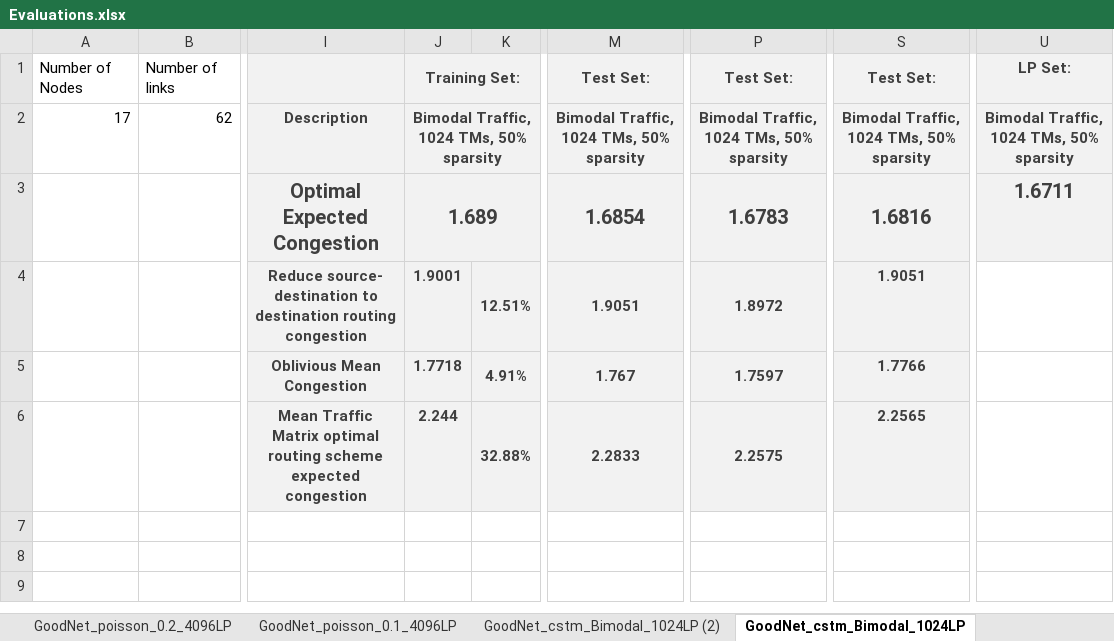
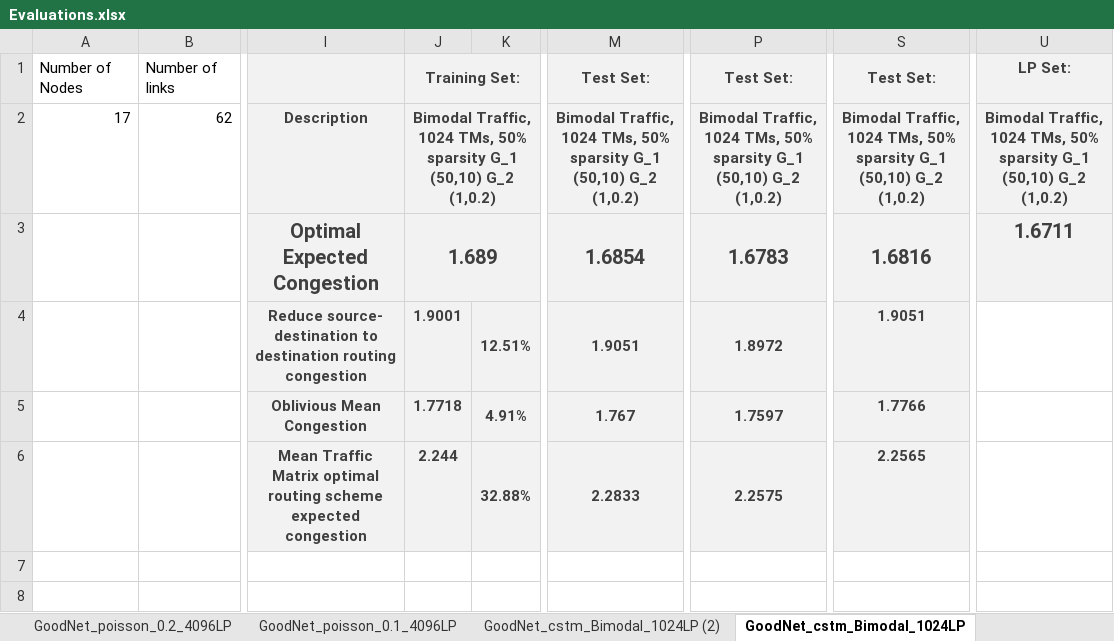
Before and after one commit to idoyehe/hybrid_routing_KNERUL, an Excel workbook: Smart_Nodes_Routing/Evaluations.xlsx, sheet GoodNet_cstm_Bimodal_1024LP, drawn as a sheet; only a part is shown, gaps mark what is left out; the shorter side is filled out with more unchanged rows; values as stored, in another font and other column widths than the file's, no borders; charts and pictures not drawn; the diff names each change by its address in the sheet, - before the commit and + after, or states it on an @@ line.

Commit message:
claranet csm bimodal

```diff
--- a/Smart_Nodes_Routing/Evaluations.xlsx (sheet GoodNet_cstm_Bimodal_1024LP)
+++ b/Smart_Nodes_Routing/Evaluations.xlsx (sheet GoodNet_cstm_Bimodal_1024LP)
-J2: …50% sparsity
+J2: …50% sparsity G_1 (50,10) G_2 (1,0.2)
-M2: …50% sparsity
+M2: …50% sparsity G_1 (50,10) G_2 (1,0.2)
-P2: …50% sparsity
+P2: …50% sparsity G_1 (50,10) G_2 (1,0.2)
-S2: …50% sparsity
+S2: …50% sparsity G_1 (50,10) G_2 (1,0.2)
-U2: …50% sparsity
+U2: …50% sparsity G_1 (50,10) G_2 (1,0.2)
```
Also changed, not shown: sheet ScaleFree30Nodes_cstm_bimodal, other sheet tabs, charts or pictures, 30 other files.
